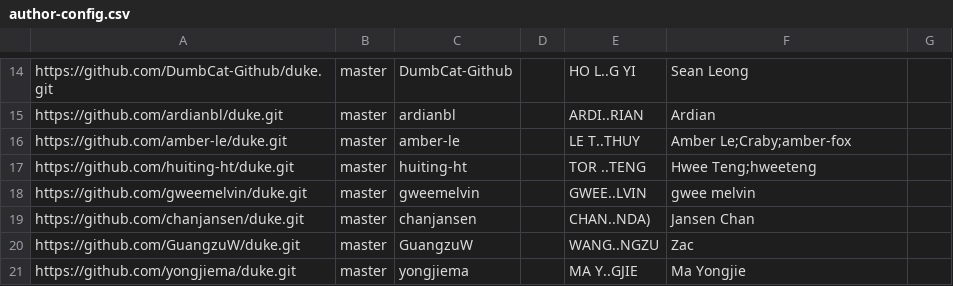
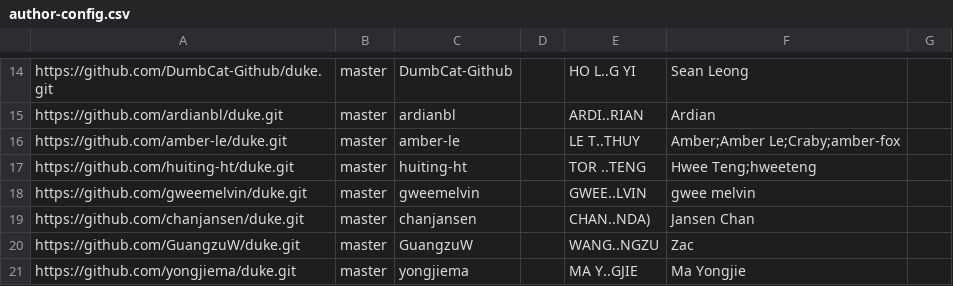
Before and after one commit to nus-tic2002-AY2324S1/ip-dashboard, a CSV file: configs/author-config.csv, drawn as a sheet; only a part is shown, gaps mark what is left out.

Commit message:
Update configs

```diff
--- a/configs/author-config.csv
+++ b/configs/author-config.csv
@@ -15,3 +15,3 @@ https://github.com/DumbCat-Github/duke.git,master,DumbCat-Github,,HO L..G YI,Sea
 https://github.com/ardianbl/duke.git,master,ardianbl,,ARDI..RIAN,Ardian,
-https://github.com/amber-le/duke.git,master,amber-le,,LE T..THUY,Amber Le;Craby;amber-fox,
+https://github.com/amber-le/duke.git,master,amber-le,,LE T..THUY,Amber;Amber Le;Craby;amber-fox,
 https://github.com/huiting-ht/duke.git,master,huiting-ht,,TOR ..TENG,Hwee Teng;hweeteng,
```
